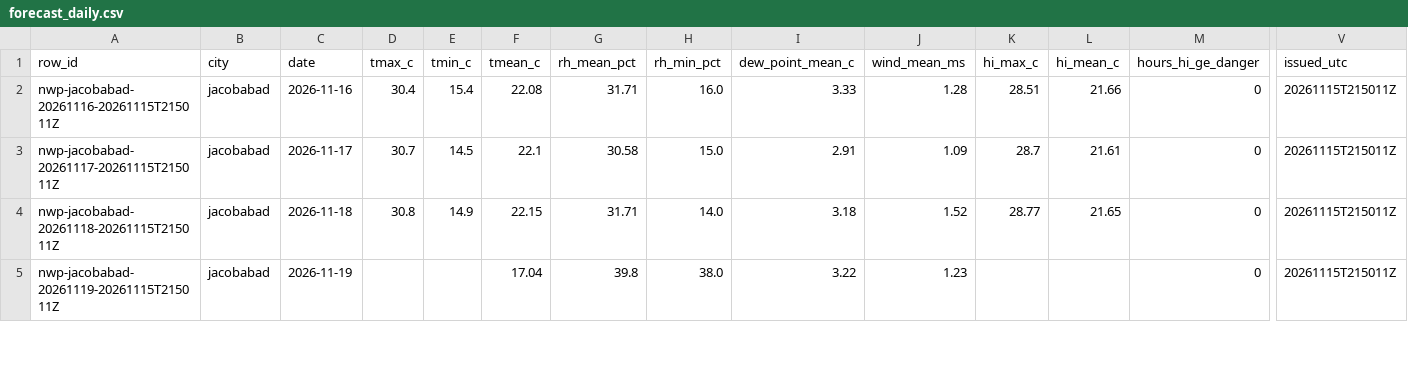
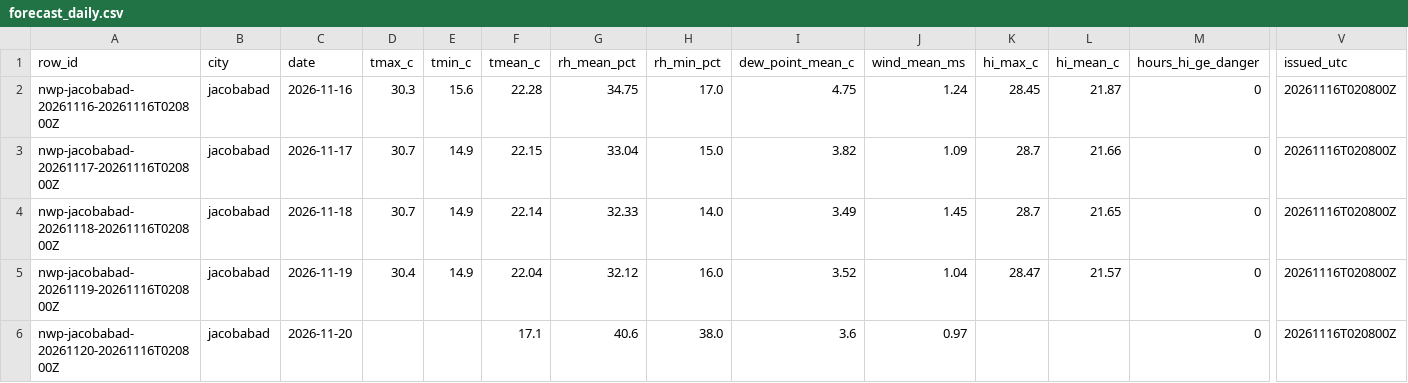
Before and after one commit to laiba2526/heatshield-pakistan, a CSV file: data/gold/forecast_daily.csv, drawn as a sheet; only a part is shown, gaps mark what is left out; addresses are those after the commit; rows hold the shown columns only; the diff covers the shown part only; the diff names each change by its address in the sheet, - before the commit and + after, or states it on an @@ line.

```diff
--- a/data/gold/forecast_daily.csv
+++ b/data/gold/forecast_daily.csv
-A2 (row_id): nwp-jacobabad-20261116-20261115T215011Z
+A2 (row_id): nwp-jacobabad-20261116-20261116T020800Z
-D2 (tmax_c): 30.4
+D2 (tmax_c): 30.3
-E2 (tmin_c): 15.4
+E2 (tmin_c): 15.6
-F2 (tmean_c): 22.08
+F2 (tmean_c): 22.28
-G2 (rh_mean_pct): 31.71
+G2 (rh_mean_pct): 34.75
-H2 (rh_min_pct): 16.0
+H2 (rh_min_pct): 17.0
-I2 (dew_point_mean_c): 3.33
+I2 (dew_point_mean_c): 4.75
-J2 (wind_mean_ms): 1.28
+J2 (wind_mean_ms): 1.24
-K2 (hi_max_c): 28.51
+K2 (hi_max_c): 28.45
-L2 (hi_mean_c): 21.66
+L2 (hi_mean_c): 21.87
-V2:V4 (issued_utc): 20261115T215011Z
+V2:V4 (issued_utc): 20261116T020800Z
-A3 (row_id): nwp-jacobabad-20261117-20261115T215011Z
+A3 (row_id): nwp-jacobabad-20261117-20261116T020800Z
-E3 (tmin_c): 14.5
+E3 (tmin_c): 14.9
-F3 (tmean_c): 22.1
+F3 (tmean_c): 22.15
-G3 (rh_mean_pct): 30.58
+G3 (rh_mean_pct): 33.04
-I3 (dew_point_mean_c): 2.91
+I3 (dew_point_mean_c): 3.82
-L3 (hi_mean_c): 21.61
+L3 (hi_mean_c): 21.66
-A4 (row_id): nwp-jacobabad-20261118-20261115T215011Z
+A4 (row_id): nwp-jacobabad-20261118-20261116T020800Z
-D4 (tmax_c): 30.8
+D4 (tmax_c): 30.7
-F4 (tmean_c): 22.15
+F4 (tmean_c): 22.14
-G4 (rh_mean_pct): 31.71
+G4 (rh_mean_pct): 32.33
-I4 (dew_point_mean_c): 3.18
+I4 (dew_point_mean_c): 3.49
-J4 (wind_mean_ms): 1.52
+J4 (wind_mean_ms): 1.45
-K4 (hi_max_c): 28.77
+K4 (hi_max_c): 28.7
+row 5: nwp-jacobabad-20261119-20261116T020800Z | jacobabad | 2026-11-19 | 30.4 | 14.9 | 22.04 | 32.12 | 16.0 | 3.52 | 1.04 | 28.47 | 21.57 | 0 | 20261116T020800Z
-A6 (row_id): nwp-jacobabad-20261119-20261115T215011Z
+A6 (row_id): nwp-jacobabad-20261120-20261116T020800Z
-C6 (date): 2026-11-19
+C6 (date): 2026-11-20
-F6 (tmean_c): 17.04
+F6 (tmean_c): 17.1
-G6 (rh_mean_pct): 39.8
+G6 (rh_mean_pct): 40.6
-I6 (dew_point_mean_c): 3.22
+I6 (dew_point_mean_c): 3.6
-J6 (wind_mean_ms): 1.23
+J6 (wind_mean_ms): 0.97
-V6 (issued_utc): 20261115T215011Z
+V6 (issued_utc): 20261116T020800Z
```
Also changed, not shown: 2 added rows and 74 edited cells elsewhere in this file, data/gold/heat_daily.csv, data/gold/predictions.csv, 11 other files.
